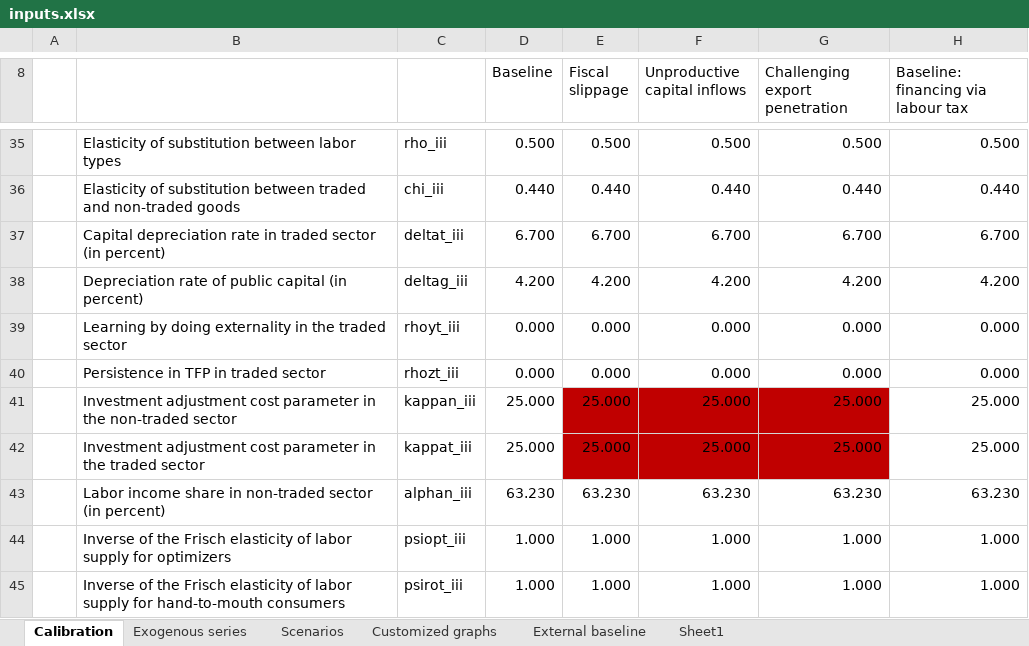
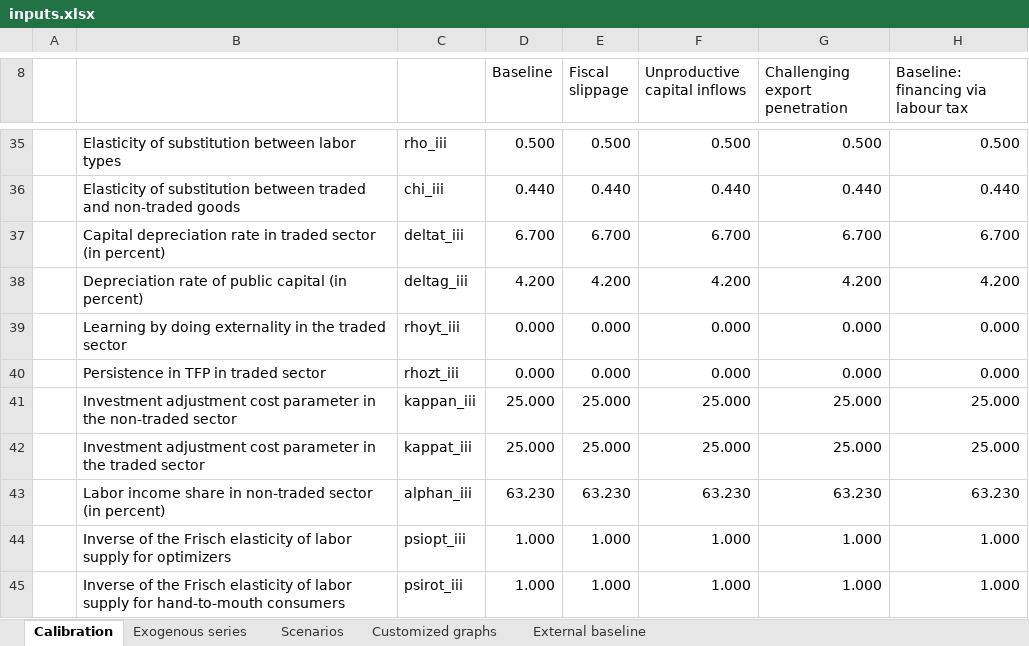
Before and after one commit to llhopital/paper_replication, an Excel workbook: Aligishiev_Blotevogel_Economic_Modelling_2025/inputs.xlsx, sheet Calibration, drawn as a sheet; only a part is shown, gaps mark what is left out; values as stored, in another font and other column widths than the file's, no borders; the diff names each change by its address in the sheet, - before the commit and + after, or states it on an @@ line.

```diff
--- a/Aligishiev_Blotevogel_Economic_Modelling_2025/inputs.xlsx (sheet Calibration)
+++ b/Aligishiev_Blotevogel_Economic_Modelling_2025/inputs.xlsx (sheet Calibration)
-sheet tab: Sheet1
-E41:G42 fill: #C00000
+E41:G42 fill: none
```
Also changed, not shown: 5 other files.
